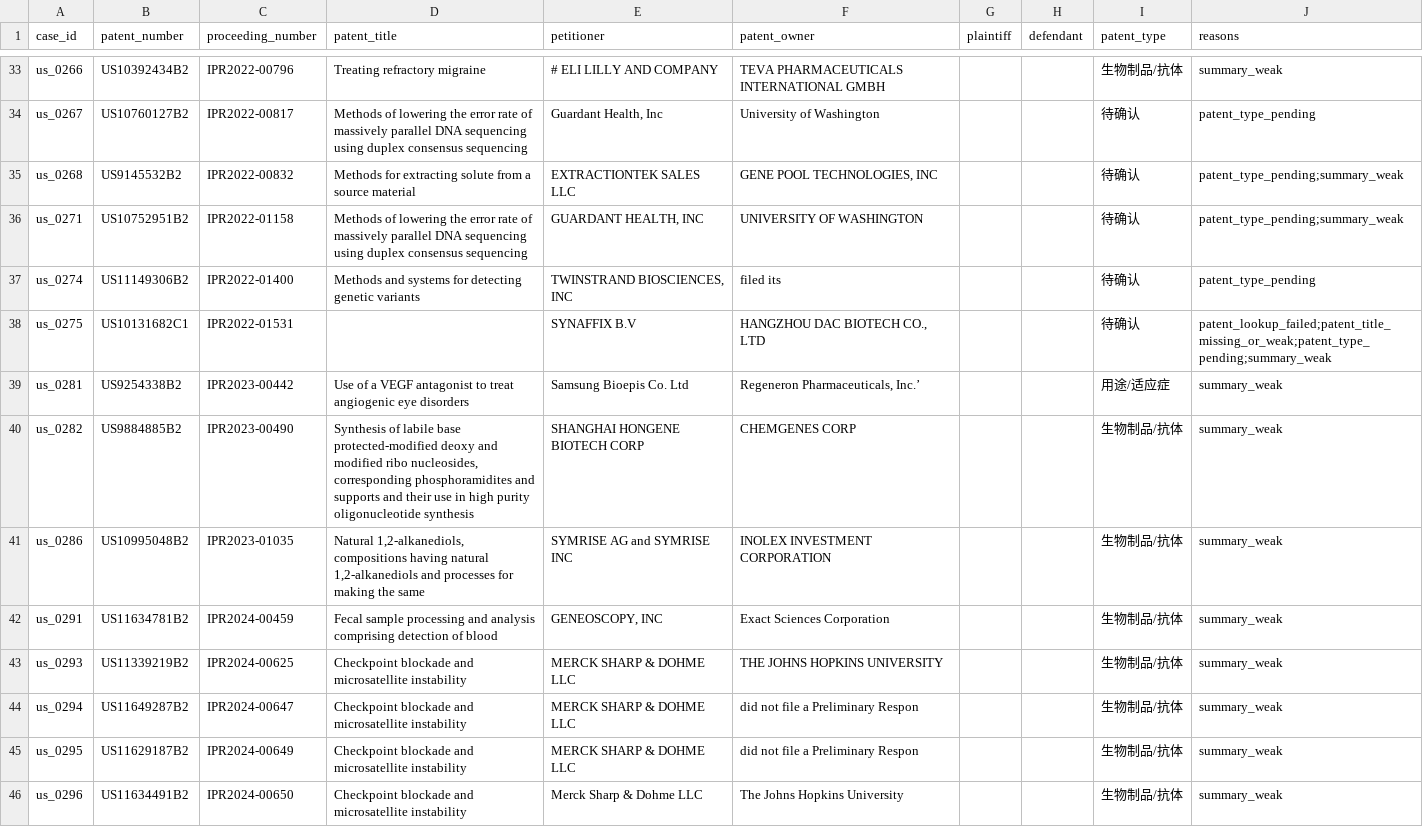
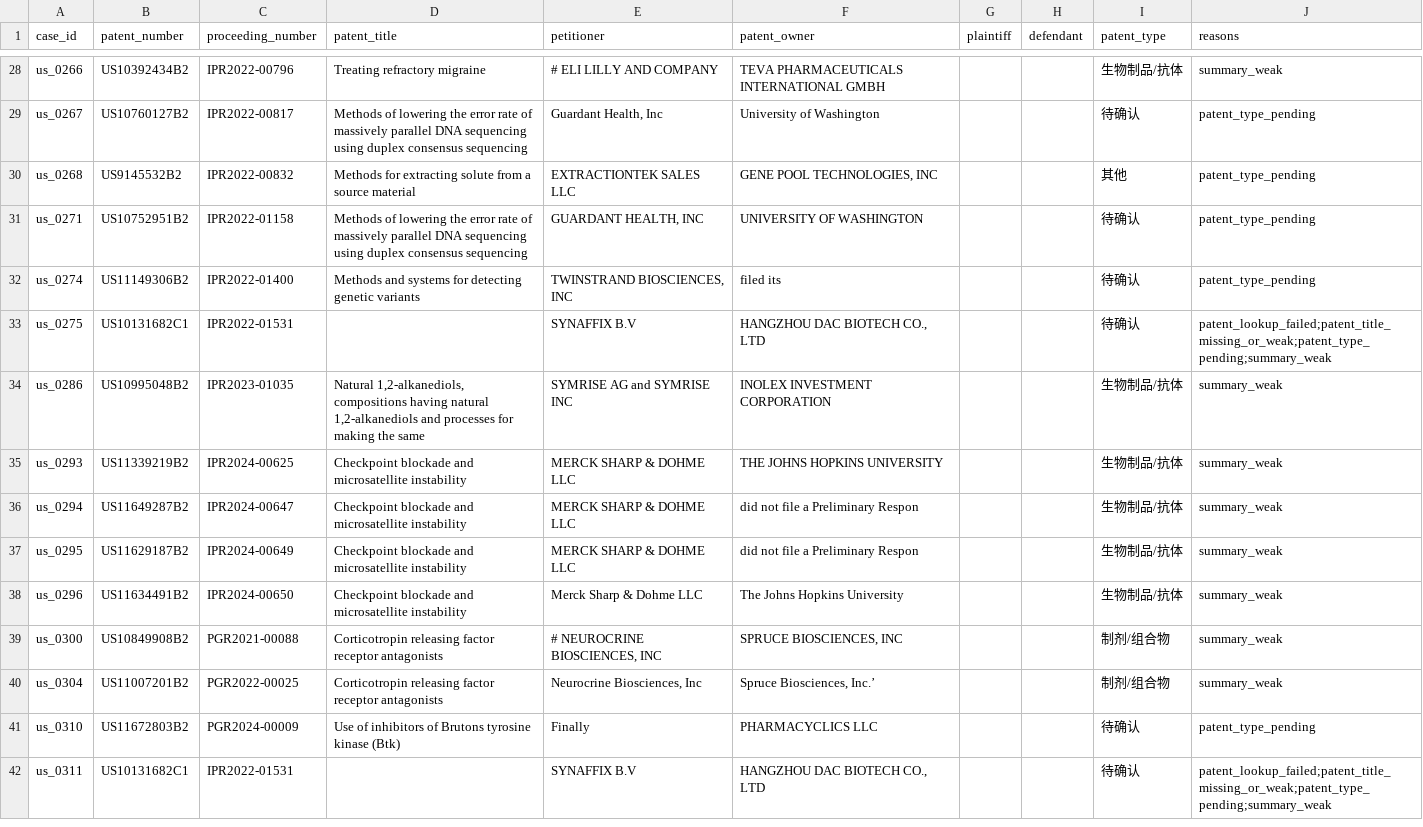
Before and after one commit to zhaozhao-000/patent-invalidity-kb, a CSV file: reports/us_case_quality_review.csv, drawn as a sheet; only a part is shown, gaps mark what is left out; the shorter side is filled out with more unchanged rows; the diff covers the shown part only.

```diff
--- a/reports/us_case_quality_review.csv
+++ b/reports/us_case_quality_review.csv
@@ -34,10 +29,7 @@ us_0266,US10392434B2,IPR2022-00796,Treating refractory migraine,# ELI LILLY AND
 us_0267,US10760127B2,IPR2022-00817,Methods of lowering the error rate of massively parallel DNA sequencing using duplex consensus sequencing,"Guardant Health, Inc",University of Washington,,,待确认,patent_type_pending
-us_0268,US9145532B2,IPR2022-00832,Methods for extracting solute from a source material,EXTRACTIONTEK SALES LLC,"GENE POOL TECHNOLOGIES, INC",,,待确认,patent_type_pending;summary_weak
-us_0271,US10752951B2,IPR2022-01158,Methods of lowering the error rate of massively parallel DNA sequencing using duplex consensus sequencing,"GUARDANT HEALTH, INC",UNIVERSITY OF WASHINGTON,,,待确认,patent_type_pending;summary_weak
+us_0268,US9145532B2,IPR2022-00832,Methods for extracting solute from a source material,EXTRACTIONTEK SALES LLC,"GENE POOL TECHNOLOGIES, INC",,,其他,patent_type_pending
+us_0271,US10752951B2,IPR2022-01158,Methods of lowering the error rate of massively parallel DNA sequencing using duplex consensus sequencing,"GUARDANT HEALTH, INC",UNIVERSITY OF WASHINGTON,,,待确认,patent_type_pending
 us_0274,US11149306B2,IPR2022-01400,Methods and systems for detecting genetic variants,"TWINSTRAND BIOSCIENCES, INC",filed its,,,待确认,patent_type_pending
 us_0275,US10131682C1,IPR2022-01531,,SYNAFFIX B.V,"HANGZHOU DAC BIOTECH CO., LTD",,,待确认,patent_lookup_failed;patent_title_missing_or_weak;patent_type_pending;summary_weak
-us_0281,US9254338B2,IPR2023-00442,Use of a VEGF antagonist to treat angiogenic eye disorders,Samsung Bioepis Co. Ltd,"Regeneron Pharmaceuticals, Inc.’",,,用途/适应症,summary_weak
-us_0282,US9884885B2,IPR2023-00490,"Synthesis of labile base protected-modified deoxy and modified ribo nucleosides, corresponding phosphoramidites and supports and their use in high purity oligonucleotide synthesis",SHANGHAI HONGENE BIOTECH CORP,CHEMGENES CORP,,,生物制品/抗体,summary_weak
 us_0286,US10995048B2,IPR2023-01035,"Natural 1,2-alkanediols, compositions having natural 1,2-alkanediols and processes for making the same",SYMRISE AG and SYMRISE INC,INOLEX INVESTMENT CORPORATION,,,生物制品/抗体,summary_weak
-us_0291,US11634781B2,IPR2024-00459,Fecal sample processing and analysis comprising detection of blood,"GENEOSCOPY, INC",Exact Sciences Corporation,,,生物制品/抗体,summary_weak
 us_0293,US11339219B2,IPR2024-00625,Checkpoint blockade and microsatellite instability,MERCK SHARP & DOHME LLC,THE JOHNS HOPKINS UNIVERSITY,,,生物制品/抗体,summary_weak
```
Also changed, not shown: 2 added rows, 12 removed rows and 7 edited cells elsewhere in this file, 22 other files.
